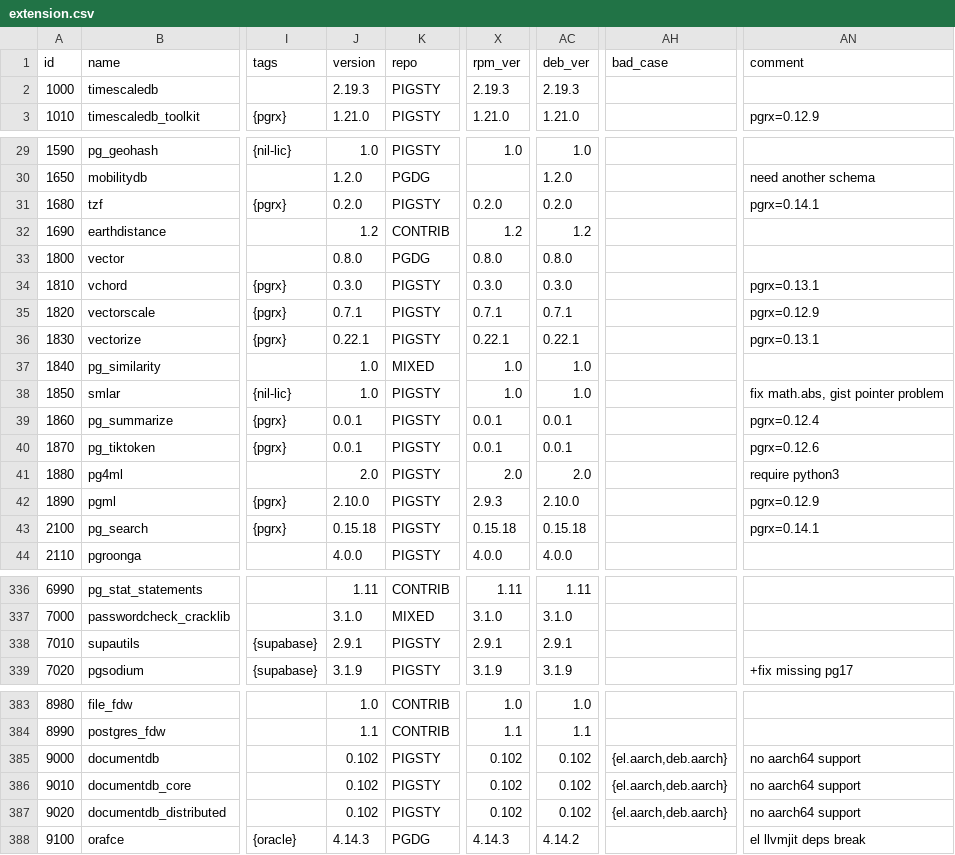
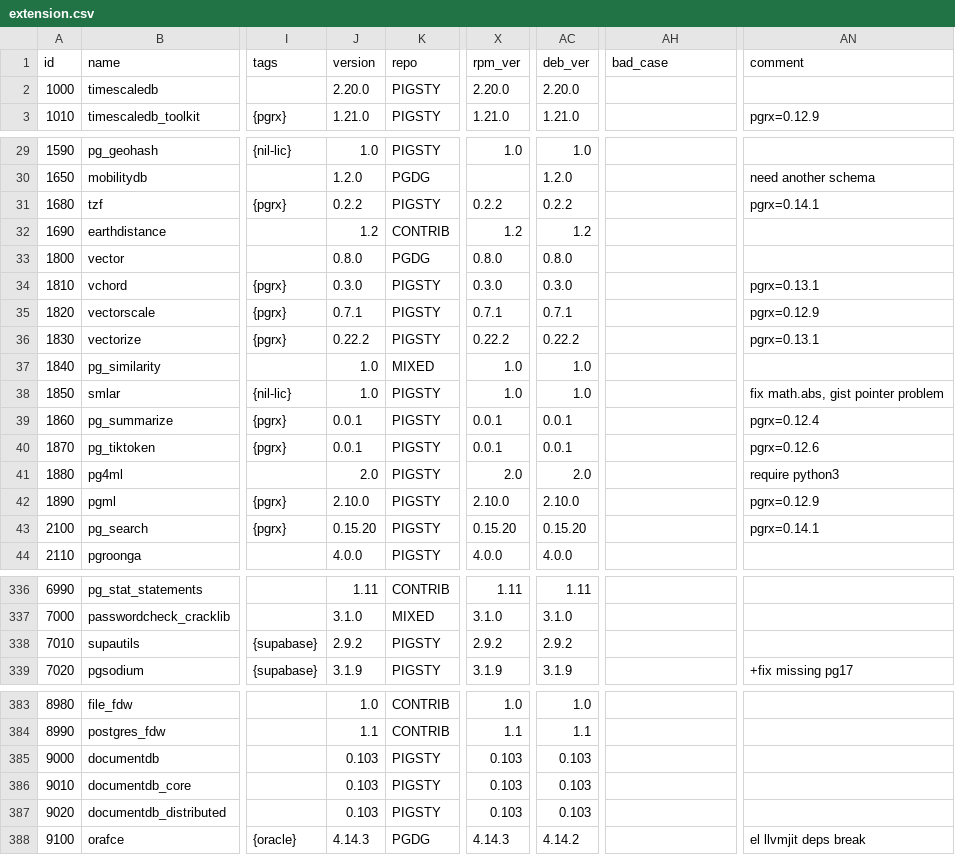
Before and after one commit to pgsty/extension, a CSV file: data/extension.csv, drawn as a sheet; only a part is shown, gaps mark what is left out; the diff covers the shown part only; the diff names each change by its address in the sheet, - before the commit and + after, or states it on an @@ line.

Commit message:
add 2 new extensions

```diff
--- a/data/extension.csv
+++ b/data/extension.csv
-J2 (version): 2.19.3
+J2 (version): 2.20.0
-X2 (rpm_ver): 2.19.3
+X2 (rpm_ver): 2.20.0
-AC2 (deb_ver): 2.19.3
+AC2 (deb_ver): 2.20.0
-J31 (version): 0.2.0
+J31 (version): 0.2.2
-X31 (rpm_ver): 0.2.0
+X31 (rpm_ver): 0.2.2
-AC31 (deb_ver): 0.2.0
+AC31 (deb_ver): 0.2.2
-J36 (version): 0.22.1
+J36 (version): 0.22.2
-X36 (rpm_ver): 0.22.1
+X36 (rpm_ver): 0.22.2
-AC36 (deb_ver): 0.22.1
+AC36 (deb_ver): 0.22.2
-X42 (rpm_ver): 2.9.3
+X42 (rpm_ver): 2.10.0
-J43 (version): 0.15.18
+J43 (version): 0.15.20
-X43 (rpm_ver): 0.15.18
+X43 (rpm_ver): 0.15.20
-AC43 (deb_ver): 0.15.18
+AC43 (deb_ver): 0.15.20
-J338 (version): 2.9.1
+J338 (version): 2.9.2
-X338 (rpm_ver): 2.9.1
+X338 (rpm_ver): 2.9.2
-AC338 (deb_ver): 2.9.1
+AC338 (deb_ver): 2.9.2
-J385:J387 (version): 0.102
+J385:J387 (version): 0.103
-X385:X387 (rpm_ver): 0.102
+X385:X387 (rpm_ver): 0.103
-AC385:AC387 (deb_ver): 0.102
+AC385:AC387 (deb_ver): 0.103
-AH385:AH387 (bad_case): {el.aarch,deb.aarch}
+AH385:AH387 (bad_case): (empty)
-AN385:AN387 (comment): no aarch64 support
+AN385:AN387 (comment): (empty)
```
Also changed, not shown: 6 edited cells elsewhere in this file, data/pigsty.csv, 19 other files.
